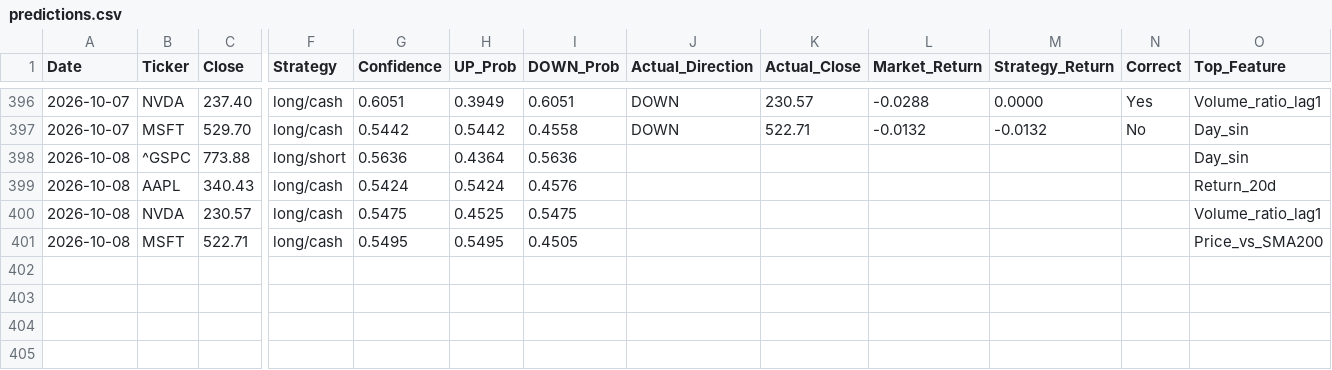
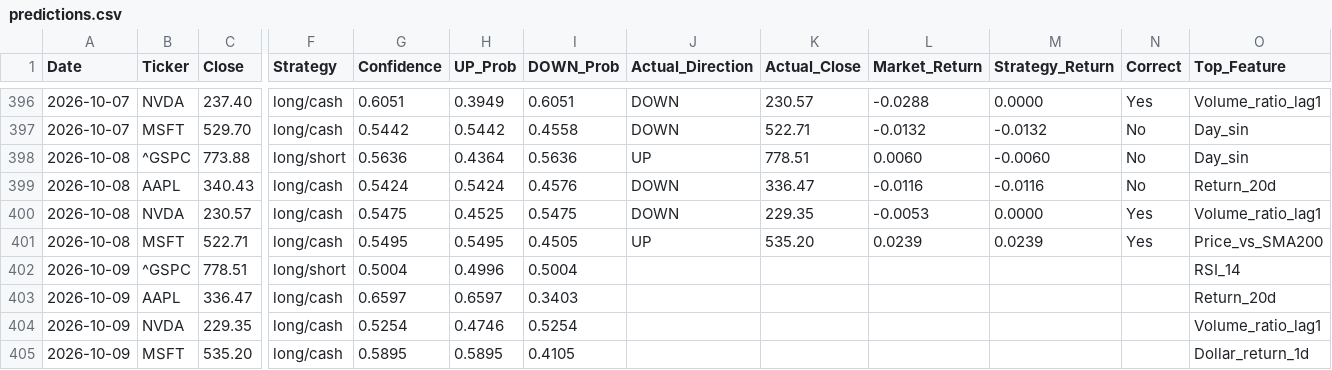
Before and after one commit to VDP09/AI-Trade, a CSV file: predictions.csv, drawn as a sheet; only a part is shown, gaps mark what is left out; rows hold the shown columns only; the diff names each change by its address in the sheet, - before the commit and + after, or states it on an @@ line.

```diff
--- a/predictions.csv
+++ b/predictions.csv
-J398 (Actual_Direction): (empty)
+J398 (Actual_Direction): UP
-K398 (Actual_Close): (empty)
+K398 (Actual_Close): 778.51
-L398 (Market_Return): (empty)
+L398 (Market_Return): 0.0060
-M398 (Strategy_Return): (empty)
+M398 (Strategy_Return): -0.0060
-N398:N399 (Correct): (empty)
+N398:N399 (Correct): No
-J399:J400 (Actual_Direction): (empty)
+J399:J400 (Actual_Direction): DOWN
-K399 (Actual_Close): (empty)
+K399 (Actual_Close): 336.47
-L399 (Market_Return): (empty)
+L399 (Market_Return): -0.0116
-M399 (Strategy_Return): (empty)
+M399 (Strategy_Return): -0.0116
-K400 (Actual_Close): (empty)
+K400 (Actual_Close): 229.35
-L400 (Market_Return): (empty)
+L400 (Market_Return): -0.0053
-M400 (Strategy_Return): (empty)
+M400 (Strategy_Return): 0.0000
-N400:N401 (Correct): (empty)
+N400:N401 (Correct): Yes
-J401 (Actual_Direction): (empty)
+J401 (Actual_Direction): UP
-K401 (Actual_Close): (empty)
+K401 (Actual_Close): 535.20
-L401 (Market_Return): (empty)
+L401 (Market_Return): 0.0239
-M401 (Strategy_Return): (empty)
+M401 (Strategy_Return): 0.0239
+row 402: 2026-10-09 | ^GSPC | 778.51 | long/short | 0.5004 | 0.4996 | 0.5004 |  |  |  |  |  | RSI_14
+row 403: 2026-10-09 | AAPL | 336.47 | long/cash | 0.6597 | 0.6597 | 0.3403 |  |  |  |  |  | Return_20d
+row 404: 2026-10-09 | NVDA | 229.35 | long/cash | 0.5254 | 0.4746 | 0.5254 |  |  |  |  |  | Volume_ratio_lag1
+row 405: 2026-10-09 | MSFT | 535.20 | long/cash | 0.5895 | 0.5895 | 0.4105 |  |  |  |  |  | Dollar_return_1d
```
